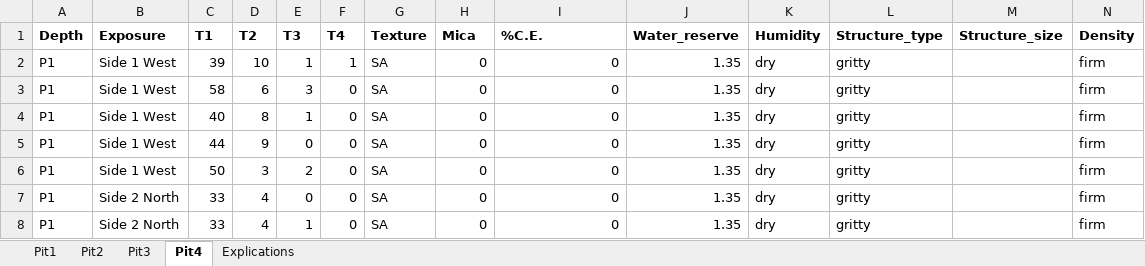
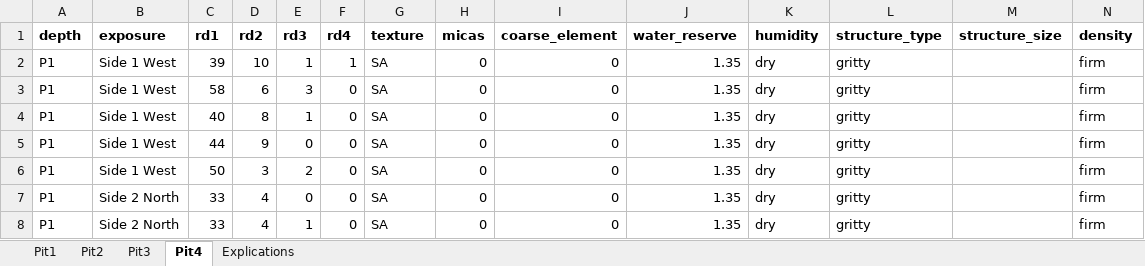
Before and after one commit to CThion/M2_EFT_projet_pedologie, an Excel workbook: Fichiers analyse/FOSSE 1-4.xlsx, sheet Pit4, drawn as a sheet; only a part is shown; values as stored, in another font and other column widths than the file's, no borders; removed rows and columns are numbered as before the commit, all else as after; rows hold the shown columns only; the diff names each change by its address in the sheet, - before the commit and + after, or states it on an @@ line.

```diff
--- a/Fichiers analyse/FOSSE 1-4.xlsx (sheet Pit4)
+++ b/Fichiers analyse/FOSSE 1-4.xlsx (sheet Pit4)
-row 1: Depth | Exposure | T1 | T2 | T3 | T4 | Texture | Mica | %C.E. | Water_reserve | Humidity | Structure_type | Structure_size | Density
+row 1: depth | exposure | rd1 | rd2 | rd3 | rd4 | texture | micas | coarse_element | water_reserve | humidity | structure_type | structure_size | density
```
Also changed, not shown: sheet Pit1, sheet Pit2, sheet Pit3.
